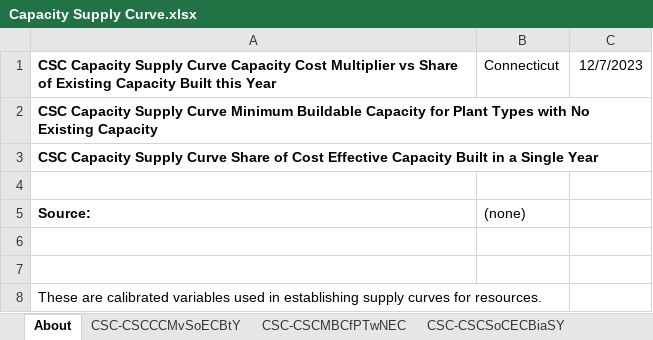
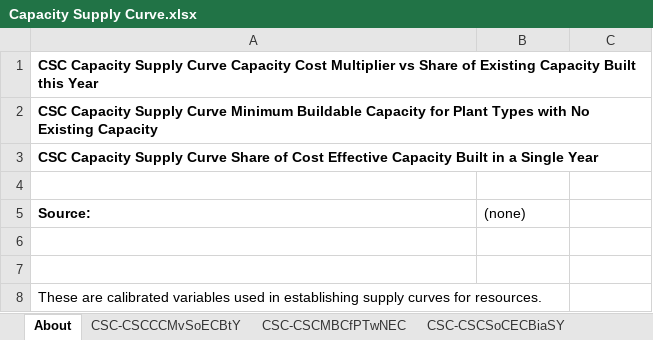
Before and after one commit to EnergyInnovation/eps-connecticut, an Excel workbook: InputData/elec/CSC/Capacity Supply Curve.xlsx, sheet About, drawn as a sheet; values as stored, in another font and other column widths than the file's, no borders; the diff names each change by its address in the sheet, - before the commit and + after, or states it on an @@ line.

```diff
--- a/InputData/elec/CSC/Capacity Supply Curve.xlsx (sheet About)
+++ b/InputData/elec/CSC/Capacity Supply Curve.xlsx (sheet About)
-B1 ((none)): Connecticut
+B1 ((none)): (empty)
-C1: 12/7/2023
+C1: (empty)
```
Also changed, not shown: InputData/elec/ESUfRaLCD/Elec Sources Used for Rlbty and Lst Cst Dsptch.xlsx, InputData/elec/MCF/Maximum Capacity Factor.xlsx, 37 other files.
